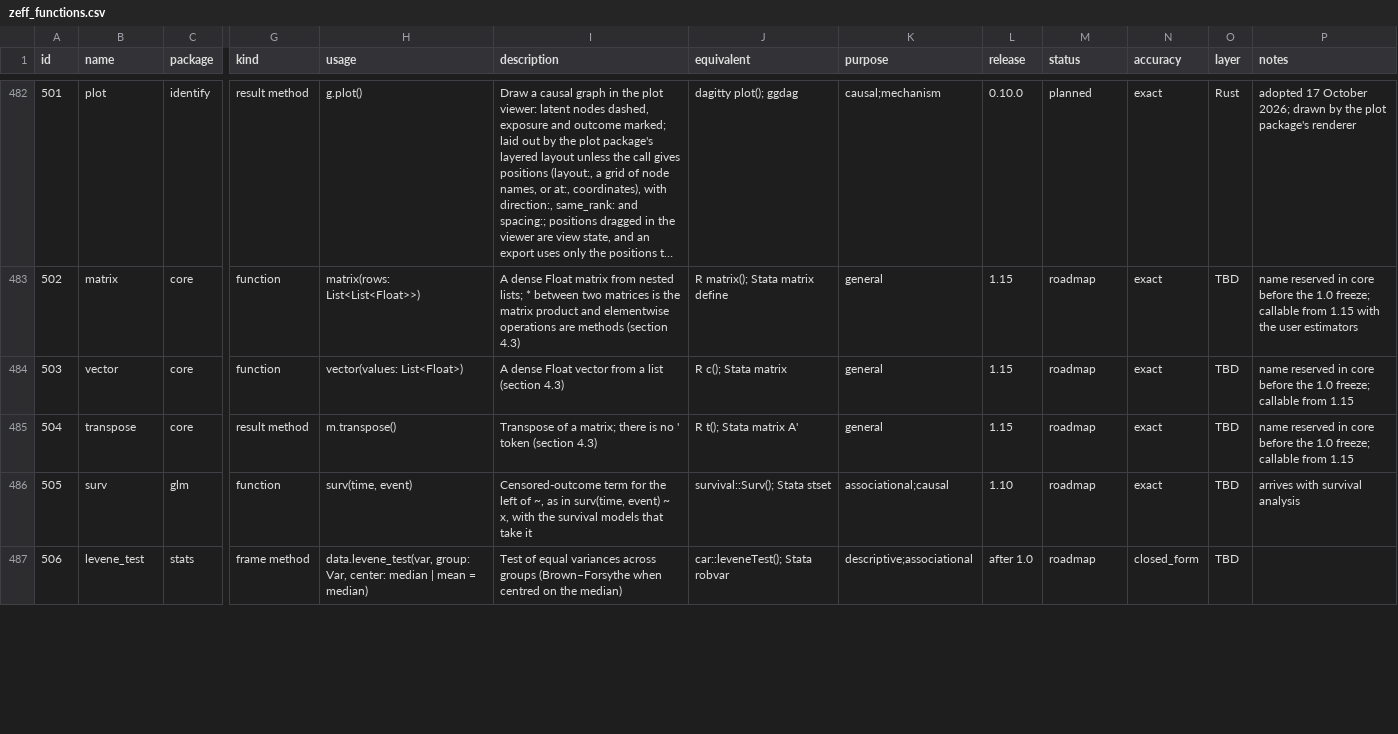
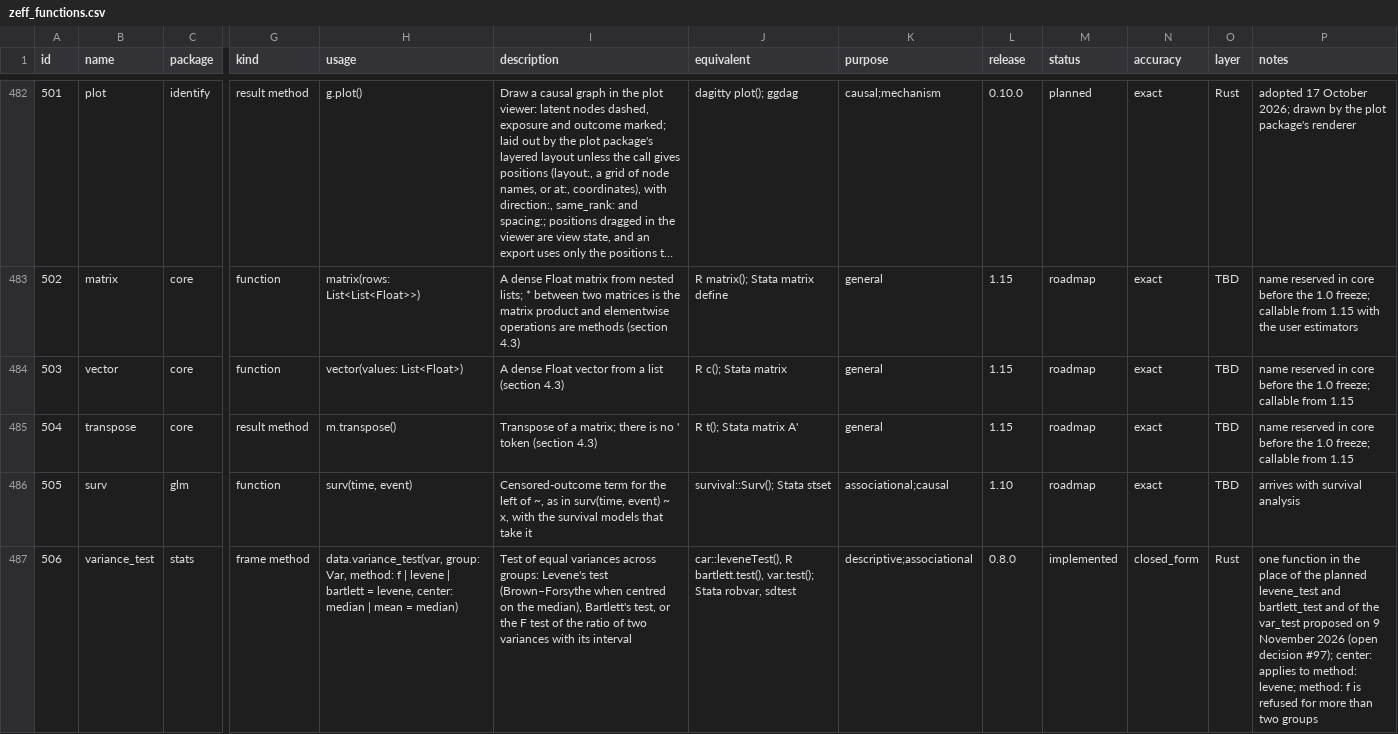
Before and after one commit to zoostat/zeff, a CSV file: docs/spec/zeff_functions.csv, drawn as a sheet; only a part is shown, gaps mark what is left out; long unchanged cells end in …; the diff covers the shown part only; the diff names each change by its address in the sheet, - before the commit and + after, or states it on an @@ line.

Commit message:
Test whether groups have equal variances (release 0.8.0, step 8j)
variance_test(var, group:, method: f | levene | bartlett, center: median | mean) gives Levene's test, Bartlett's test, or for two groups the ratio of the variances with its interval (open decision #97), in the place of the two tests planned for after 1.0. Every statistic, p-value and interval agrees with R on fourteen cases and the two shipped datasets.

```diff
--- a/docs/spec/zeff_functions.csv
+++ b/docs/spec/zeff_functions.csv
-B487 (name): levene_test
+B487 (name): variance_test
-H487 (usage): data.levene_test(var, group: Var, center: median…
+H487 (usage): data.variance_test(var, group: Var, method: f | levene | bartlett = levene, center: median…
-I487 (description): …variances across groups (Brown–Forsythe when centred on the median)
+I487 (description): …variances across groups: Levene's test (Brown–Forsythe when centred on the median), Bartlett's test, or the F test of the ratio of two variances with its interval
-J487 (equivalent): car::leveneTest(); Stata robvar
+J487 (equivalent): car::leveneTest(), R bartlett.test(), var.test(); Stata robvar, sdtest
-L487 (release): after 1.0
+L487 (release): 0.8.0
-M487 (status): roadmap
+M487 (status): implemented
-O487 (layer): TBD
+O487 (layer): Rust
-P487 (notes): (empty)
+P487 (notes): one function in the place of the planned levene_test and bartlett_test and of the var_test proposed on 9 November 2026 (open decision #97); center: applies to method: levene; method: f is refused for more than two groups
```
Also changed, not shown: 1 removed row elsewhere in this file, 28 other files.
